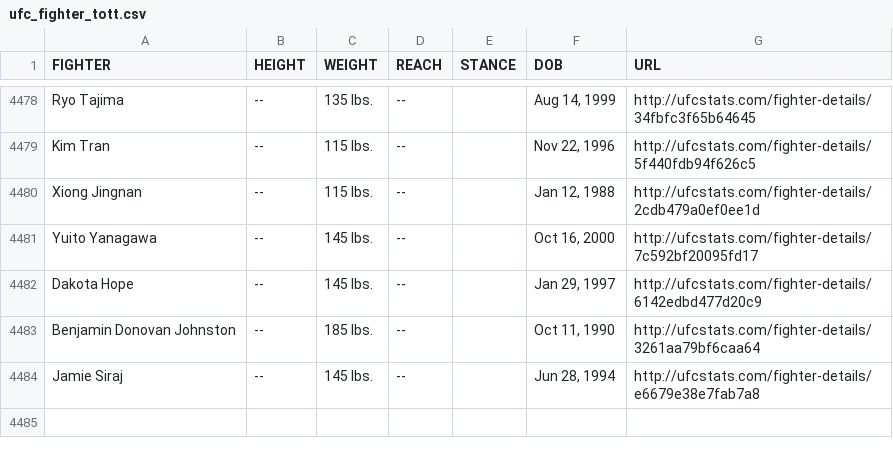
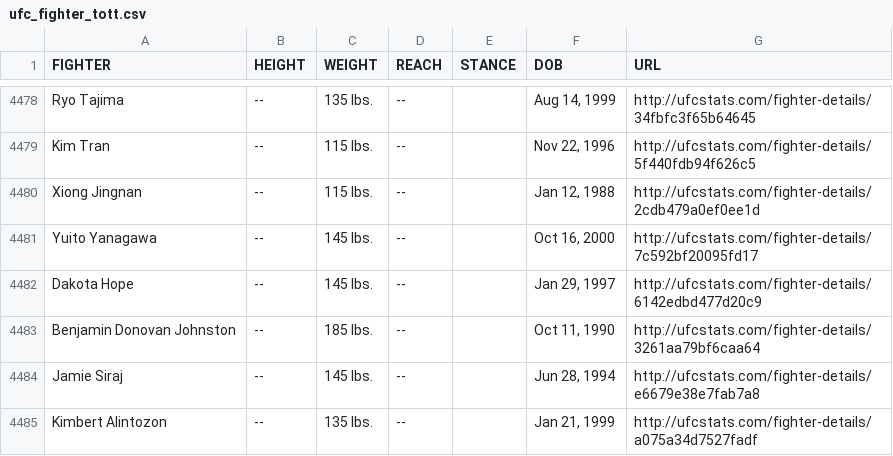
Before and after one commit to Greco1899/scrape_ufc_stats, a CSV file: ufc_fighter_tott.csv, drawn as a sheet; only a part is shown, gaps mark what is left out; the diff names each change by its address in the sheet, - before the commit and + after, or states it on an @@ line.

Commit message:
2026-04-10 data refresh

```diff
--- a/ufc_fighter_tott.csv
+++ b/ufc_fighter_tott.csv
+row 4485: Kimbert Alintozon | -- | 135 lbs. | -- |  | Jan 21, 1999 | http://ufcstats.com/fighter-details/a075a34d7527fadf
```
Also changed, not shown: ufc_fighter_details.csv.
